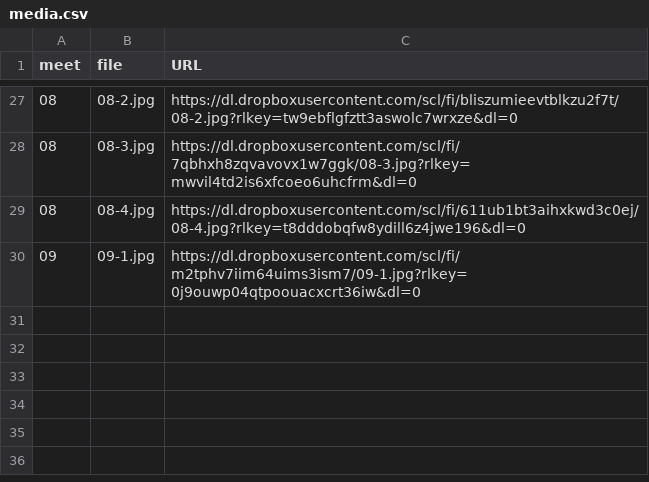
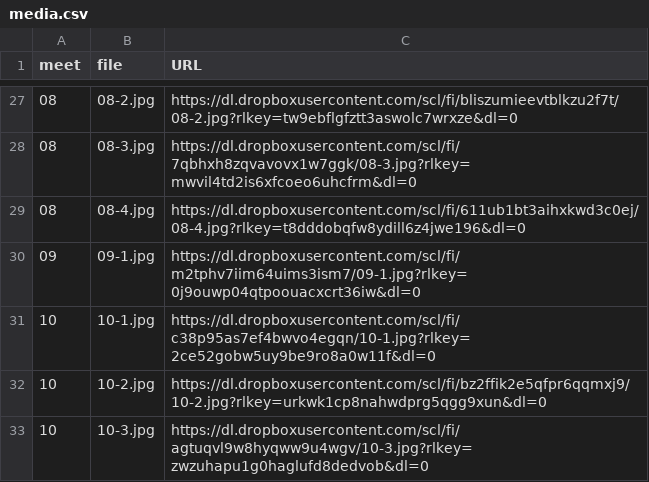
Before and after one commit to dhhepting/dhhepting.github.io, a CSV file: _data/teaching/CS-315/202630/media.csv, drawn as a sheet; only a part is shown, gaps mark what is left out; the diff names each change by its address in the sheet, - before the commit and + after, or states it on an @@ line.

```diff
--- a/_data/teaching/CS-315/202630/media.csv
+++ b/_data/teaching/CS-315/202630/media.csv
+row 31: 10 | 10-1.jpg | https://dl.dropboxusercontent.com/scl/fi/c38p95as7ef4bwvo4egqn/10-1.jpg?rlkey=2ce52gobw5uy9be9ro8a0w11f&dl=0
+row 32: 10 | 10-2.jpg | https://dl.dropboxusercontent.com/scl/fi/bz2ffik2e5qfpr6qqmxj9/10-2.jpg?rlkey=urkwk1cp8nahwdprg5qgg9xun&dl=0
+row 33: 10 | 10-3.jpg | https://dl.dropboxusercontent.com/scl/fi/agtuqvl9w8hyqww9u4wgv/10-3.jpg?rlkey=zwzuhapu1g0haglufd8dedvob&dl=0
```
Also changed, not shown: 1 other file.
